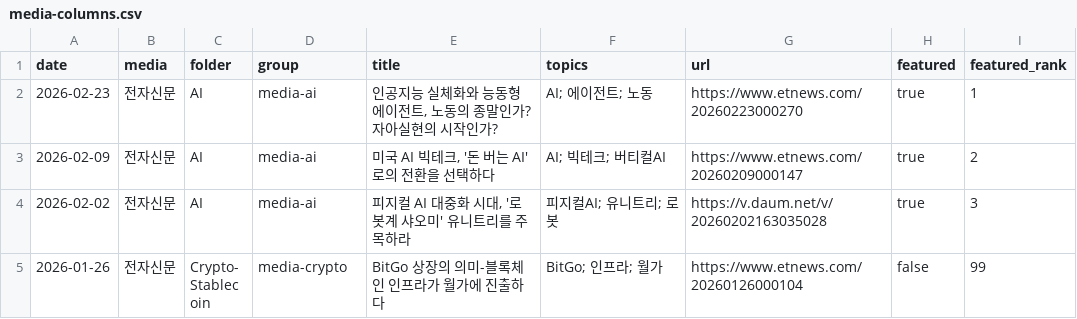
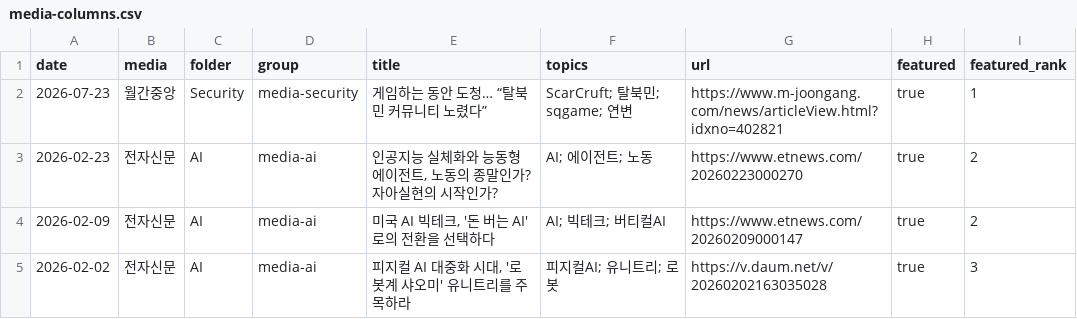
Before and after one commit to gameworkerkim/vibe-investing, a CSV file: 03. Media-Column/media-columns.csv, drawn as a sheet; only a part is shown; the shorter side is filled out with more unchanged rows.

```diff
--- a/03. Media-Column/media-columns.csv
+++ b/03. Media-Column/media-columns.csv
@@ -1,3 +1,4 @@
 date,media,folder,group,title,topics,url,featured,featured_rank
-2026-02-23,전자신문,AI,media-ai,"인공지능 실체화와 능동형 에이전트, 노동의 종말인가? 자아실현의 시작인가?",AI; 에이전트; 노동,https://www.etnews.com/20260223000270,true,1
+2026-07-23,월간중앙,Security,media-security,"게임하는 동안 도청… “탈북민 커뮤니티 노렸다”",ScarCruft; 탈북민; sqgame; 연변,https://www.m-joongang.com/news/articleView.html?idxno=402821,true,1
+2026-02-23,전자신문,AI,media-ai,"인공지능 실체화와 능동형 에이전트, 노동의 종말인가? 자아실현의 시작인가?",AI; 에이전트; 노동,https://www.etnews.com/20260223000270,true,2
 2026-02-09,전자신문,AI,media-ai,"미국 AI 빅테크, '돈 버는 AI'로의 전환을 선택하다",AI; 빅테크; 버티컬AI,https://www.etnews.com/20260209000147,true,2
```
Also changed, not shown: 9 other files.
